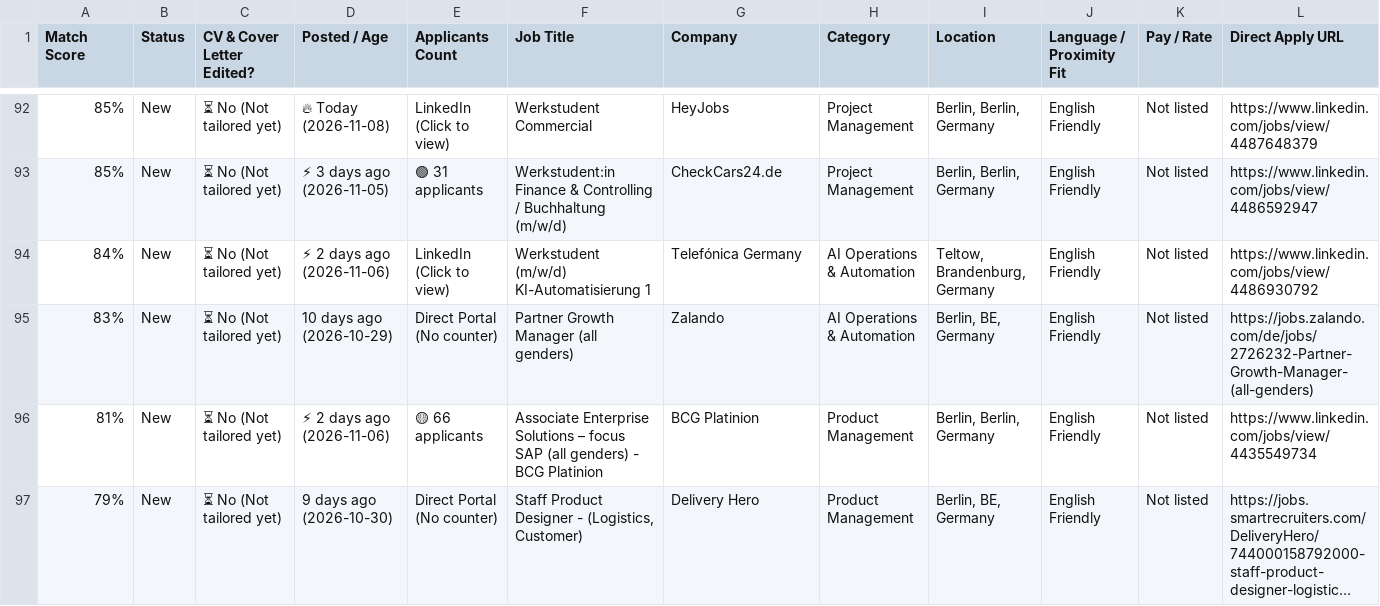
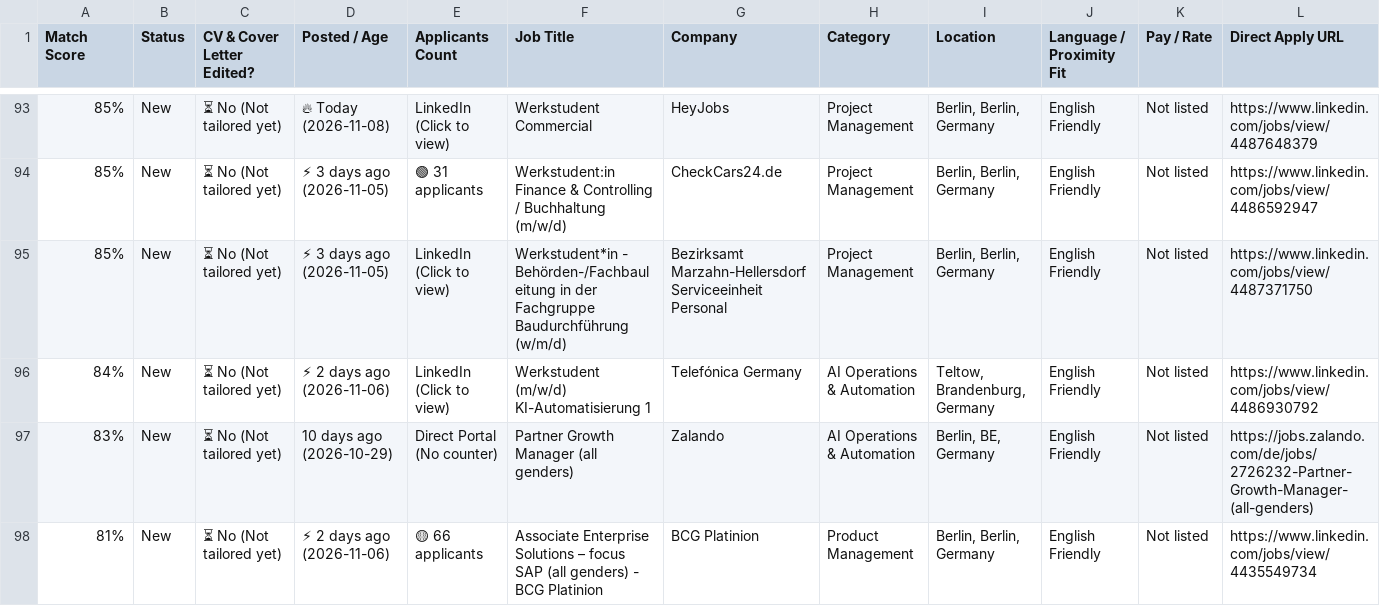
Before and after one commit to GuillermoHern023/berlin-job-applier, a CSV file: output/Job_Tracker_Quick_Apply.csv, drawn as a sheet; only a part is shown, gaps mark what is left out; the shorter side is filled out with more unchanged rows; long unchanged cells end in …; rows hold the shown columns only; the diff covers the shown part only; the diff names each change by its address in the sheet, - before the commit and + after, or states it on an @@ line.

```diff
--- a/output/Job_Tracker_Quick_Apply.csv
+++ b/output/Job_Tracker_Quick_Apply.csv
+row 95: 85% | New | ⏳ No (Not tailored yet) | ⚡ 3 days ago (2026-11-05) | LinkedIn (Click to view) | Werkstudent*in - Behörden-/Fachbauleitung in der Fachgruppe Baudurchführung (w/m/d) | Bezirksamt Marzahn-Hellersdorf Serviceeinheit Personal | Project Management | Berlin, Berlin, Germany | English Friendly | Not listed | https://www.linkedin.com/jobs/view/4487371750
```
Also changed, not shown: 2 added rows and 4 edited cells elsewhere in this file, output/Nancy_Job_Tracker_Quick_Apply.csv, 12 other files.
